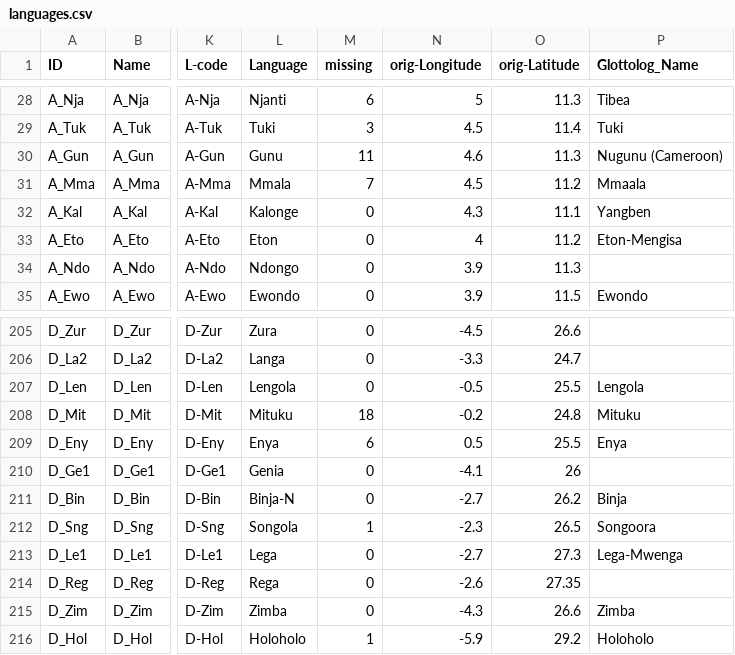
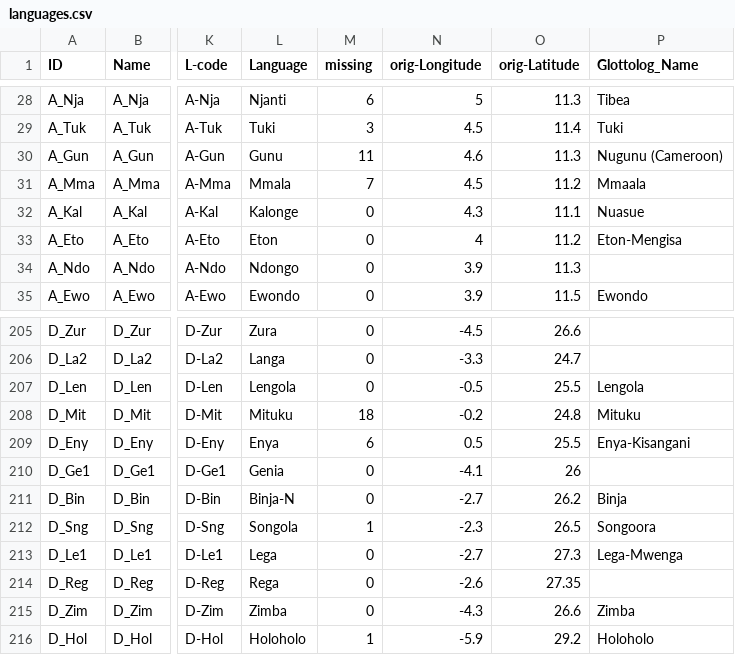
Before and after one commit to phlorest/defilippo_et_al2012, a CSV file: cldf/languages.csv, drawn as a sheet; only a part is shown, gaps mark what is left out; the diff names each change by its address in the sheet, - before the commit and + after, or states it on an @@ line.

Commit message:
recreated CLDF

```diff
--- a/cldf/languages.csv
+++ b/cldf/languages.csv
-P32 (Glottolog_Name): Yangben
+P32 (Glottolog_Name): Nuasue
-P209 (Glottolog_Name): Enya
+P209 (Glottolog_Name): Enya-Kisangani
```
Also changed, not shown: 10 other files.
